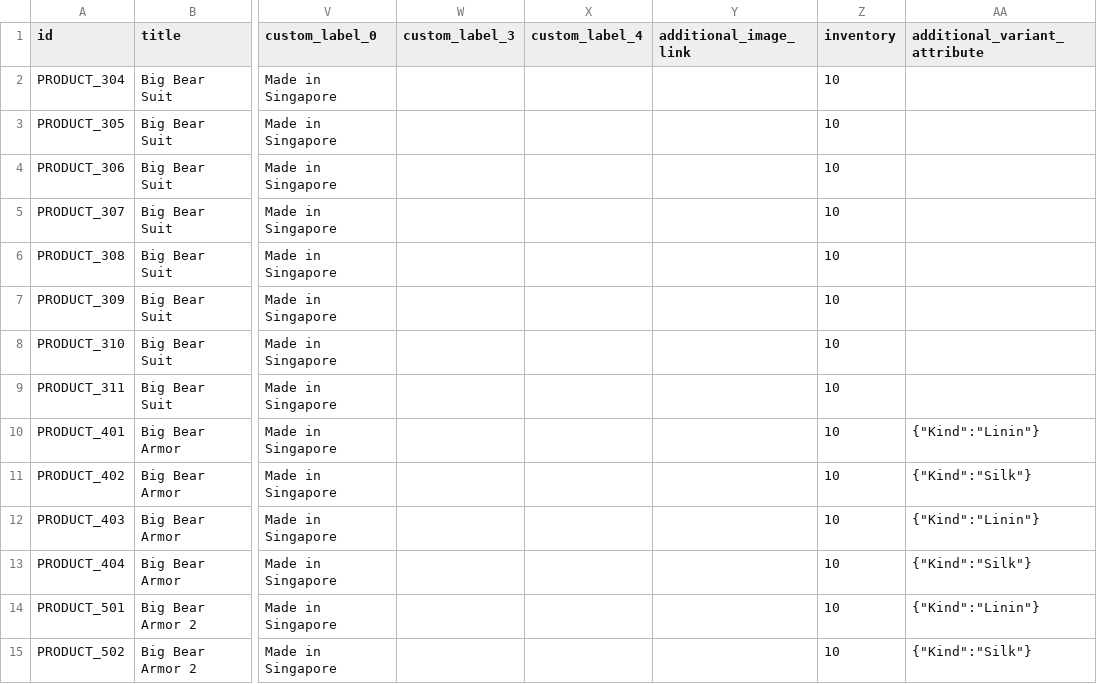
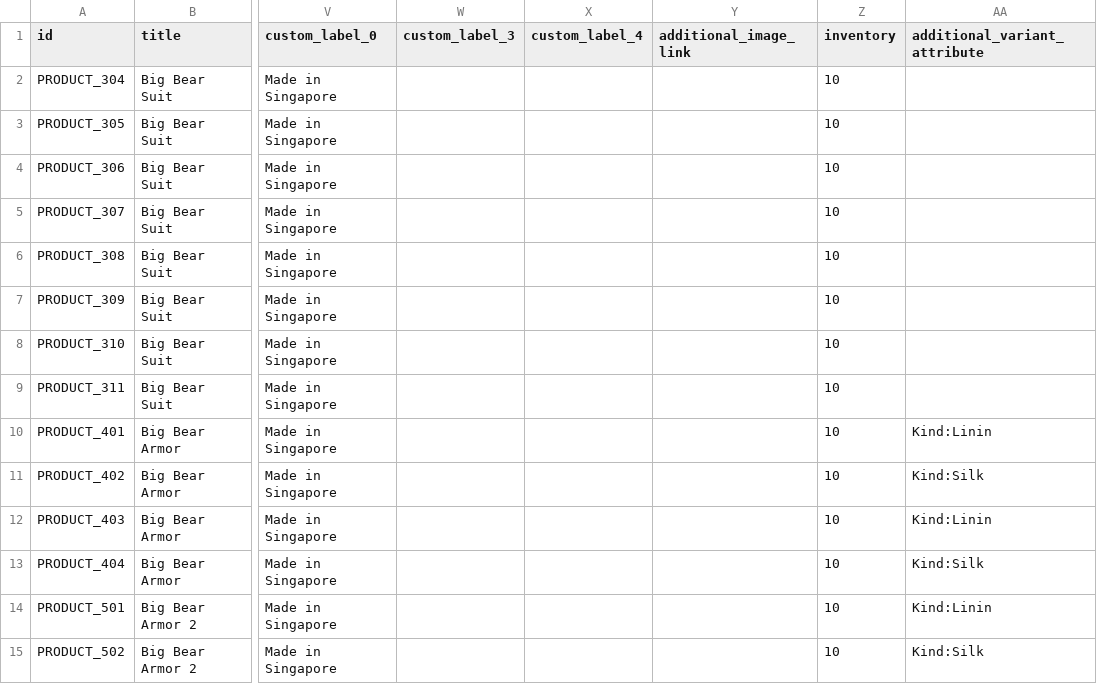
Before and after one commit to mahasak/tshirt-demo, a CSV file: catalog/mp_catalog.csv, drawn as a sheet; only a part is shown, gaps mark what is left out; the diff names each change by its address in the sheet, - before the commit and + after, or states it on an @@ line.

Commit message:
:sparkles: cange examples

```diff
--- a/catalog/mp_catalog.csv
+++ b/catalog/mp_catalog.csv
-AA10 (additional_variant_attribute): {"Kind":"Linin"}
+AA10 (additional_variant_attribute): Kind:Linin
-AA11 (additional_variant_attribute): {"Kind":"Silk"}
+AA11 (additional_variant_attribute): Kind:Silk
-AA12 (additional_variant_attribute): {"Kind":"Linin"}
+AA12 (additional_variant_attribute): Kind:Linin
-AA13 (additional_variant_attribute): {"Kind":"Silk"}
+AA13 (additional_variant_attribute): Kind:Silk
-AA14 (additional_variant_attribute): {"Kind":"Linin"}
+AA14 (additional_variant_attribute): Kind:Linin
-AA15 (additional_variant_attribute): {"Kind":"Silk"}
+AA15 (additional_variant_attribute): Kind:Silk
```
